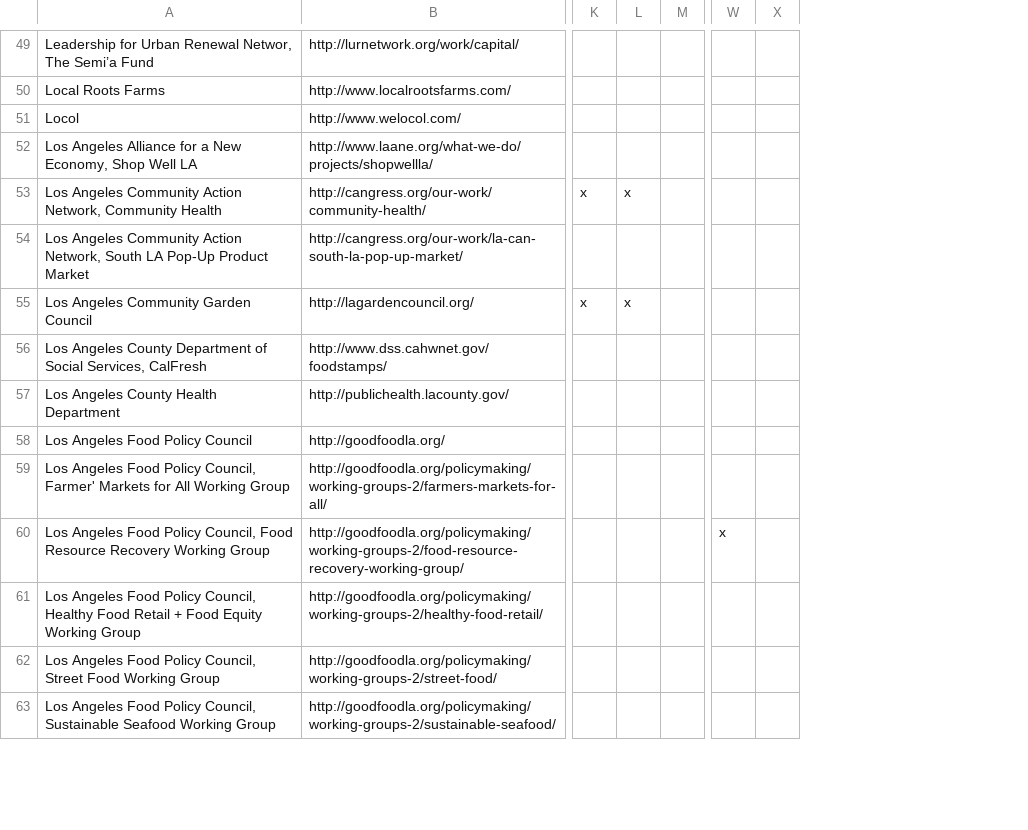
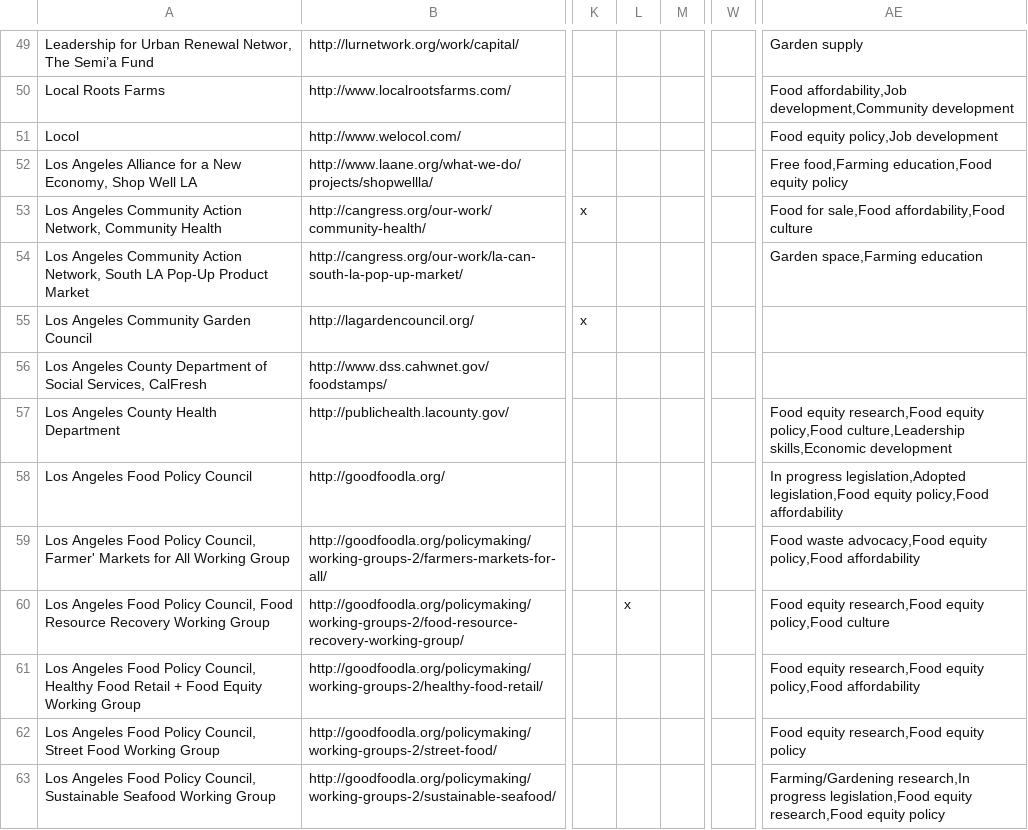
Before and after one commit to hackforla/food-oasis-la, a CSV file: _data/organization.csv, drawn as a sheet; only a part is shown, gaps mark what is left out; removed rows and columns are numbered as before the commit, all else as after; the diff covers the shown part only; the diff names each change by its address in the sheet, - before the commit and + after, or states it on an @@ line.

Commit message:
Updated organization.csv

```diff
--- a/_data/organization.csv
+++ b/_data/organization.csv
-column X, empty
+column AE, rows 49-63: Garden supply | Food affordability,Job development,Community development | Food equity policy,Job development | Free food,Farming education,Food equity policy | Food for sale,Food affordability,Food culture | Garden space,Farming education |  |  | Food equity research,Food equity policy,Food culture,Leadership skills,Economic development | In progress legislation,Adopted legislation,Food equity policy,Food affordability | Food waste advocacy,Food equity policy,Food affordability | Food equity research,Food equity policy,Food culture | Food equity research,Food equity policy,Food affordability | Food equity research,Food equity policy | Farming/Gardening research,In progress legislation,Food equity research,Food equity policy
-L53: x
+L53: (empty)
-L55: x
+L55: (empty)
-L60: (empty)
+L60: x
-W60: x
+W60: (empty)
```
Also changed, not shown: 11 edited cells elsewhere in this file.
